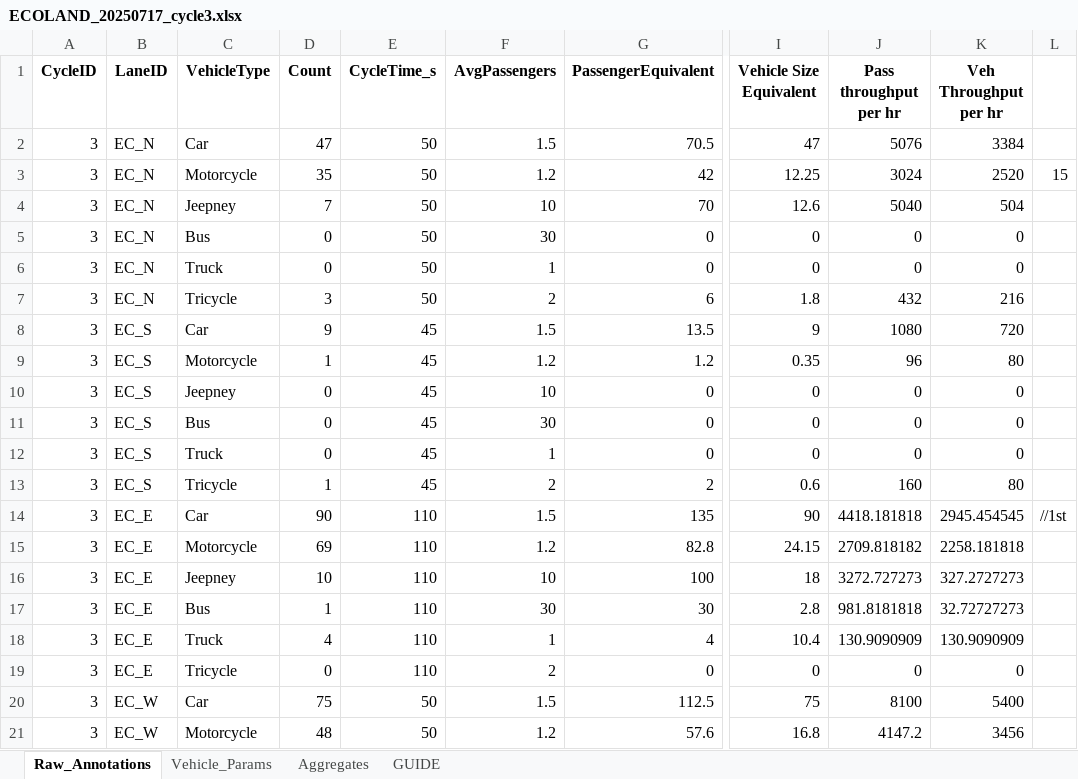
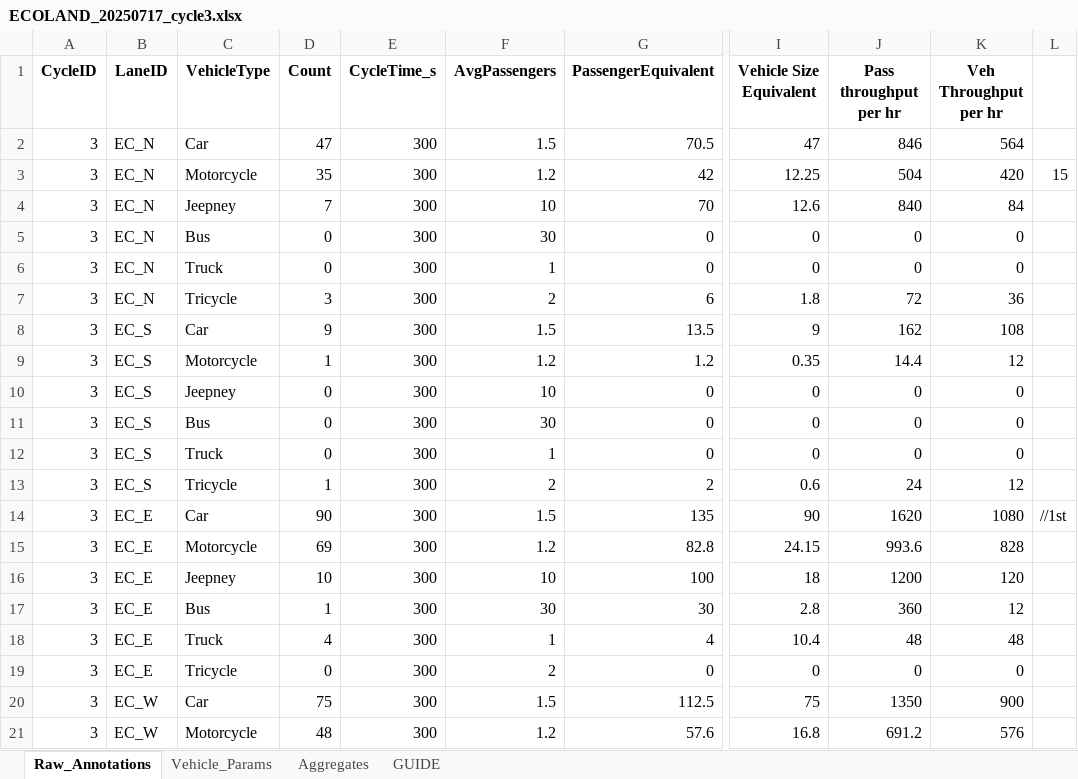
Before and after one commit to glennzyboi/Thesis-TrafficRL, an Excel workbook: data/raw/ECOLAND_20250717_cycle3.xlsx, sheet Raw_Annotations, drawn as a sheet; only a part is shown, gaps mark what is left out; values as stored, in another font and other column widths than the file's, no borders; charts and pictures not drawn; the diff covers the shown part only; the diff names each change by its address in the sheet, - before the commit and + after, or states it on an @@ line.

```diff
--- a/data/raw/ECOLAND_20250717_cycle3.xlsx (sheet Raw_Annotations)
+++ b/data/raw/ECOLAND_20250717_cycle3.xlsx (sheet Raw_Annotations)
-E2:E7 (CycleTime_s): 50
+E2:E7 (CycleTime_s): 300
-J2 (Pass throughput per hr): 5076
+J2 (Pass throughput per hr): 846
-K2 (Veh Throughput per hr): 3384
+K2 (Veh Throughput per hr): 564
-J3 (Pass throughput per hr): 3024
+J3 (Pass throughput per hr): 504
-K3 (Veh Throughput per hr): 2520
+K3 (Veh Throughput per hr): 420
-J4 (Pass throughput per hr): 5040
+J4 (Pass throughput per hr): 840
-K4 (Veh Throughput per hr): 504
+K4 (Veh Throughput per hr): 84
-J7 (Pass throughput per hr): 432
+J7 (Pass throughput per hr): 72
-K7 (Veh Throughput per hr): 216
+K7 (Veh Throughput per hr): 36
-E8:E13 (CycleTime_s): 45
+E8:E13 (CycleTime_s): 300
-J8 (Pass throughput per hr): 1080
+J8 (Pass throughput per hr): 162
-K8 (Veh Throughput per hr): 720
+K8 (Veh Throughput per hr): 108
-J9 (Pass throughput per hr): 96
+J9 (Pass throughput per hr): 14.4
-K9 (Veh Throughput per hr): 80
+K9 (Veh Throughput per hr): 12
-J13 (Pass throughput per hr): 160
+J13 (Pass throughput per hr): 24
-K13 (Veh Throughput per hr): 80
+K13 (Veh Throughput per hr): 12
-E14:E19 (CycleTime_s): 110
+E14:E19 (CycleTime_s): 300
-J14 (Pass throughput per hr): 4418.181818
+J14 (Pass throughput per hr): 1620
-K14 (Veh Throughput per hr): 2945.454545
+K14 (Veh Throughput per hr): 1080
-J15 (Pass throughput per hr): 2709.818182
+J15 (Pass throughput per hr): 993.6
-K15 (Veh Throughput per hr): 2258.181818
+K15 (Veh Throughput per hr): 828
-J16 (Pass throughput per hr): 3272.727273
+J16 (Pass throughput per hr): 1200
-K16 (Veh Throughput per hr): 327.2727273
+K16 (Veh Throughput per hr): 120
-J17 (Pass throughput per hr): 981.8181818
+J17 (Pass throughput per hr): 360
-K17 (Veh Throughput per hr): 32.72727273
+K17 (Veh Throughput per hr): 12
-J18 (Pass throughput per hr): 130.9090909
+J18 (Pass throughput per hr): 48
-K18 (Veh Throughput per hr): 130.9090909
+K18 (Veh Throughput per hr): 48
-E20:E21 (CycleTime_s): 50
+E20:E21 (CycleTime_s): 300
-J20 (Pass throughput per hr): 8100
+J20 (Pass throughput per hr): 1350
-K20 (Veh Throughput per hr): 5400
+K20 (Veh Throughput per hr): 900
-J21 (Pass throughput per hr): 4147.2
+J21 (Pass throughput per hr): 691.2
-K21 (Veh Throughput per hr): 3456
+K21 (Veh Throughput per hr): 576
```
Also changed, not shown: 22 edited cells elsewhere in this sheet, charts or pictures, data/raw/ECOLAND_20250717_cycle1.xlsx, data/raw/ECOLAND_20250717_cycle2.xlsx, 47 other files.
